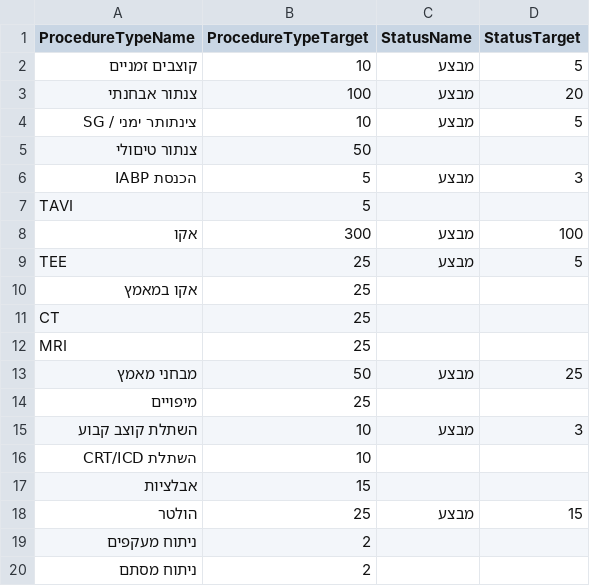
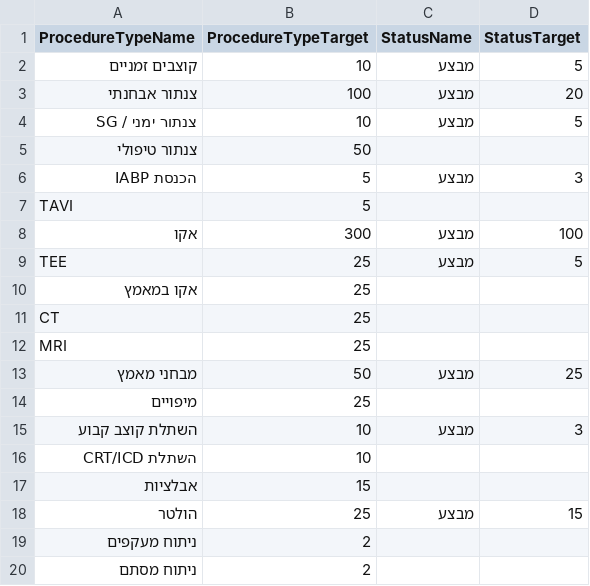
Before and after one commit to BorredaI/Fellowpresets, a CSV file: Cardiology.csv, drawn as a sheet.

Commit message:
Update Cardiology.csv

```diff
--- a/Cardiology.csv
+++ b/Cardiology.csv
@@ -3,4 +3,4 @@ ProcedureTypeName,ProcedureTypeTarget,StatusName,StatusTarget
 צנתור אבחנתי,100,מבצע,20
-צינתותר ימני / SG,10,מבצע,5
-צנתור טיםולי,50,,
+צנתור ימני / SG,10,מבצע,5
+צנתור טיפולי,50,,
 הכנסת IABP,5,מבצע,3
```
